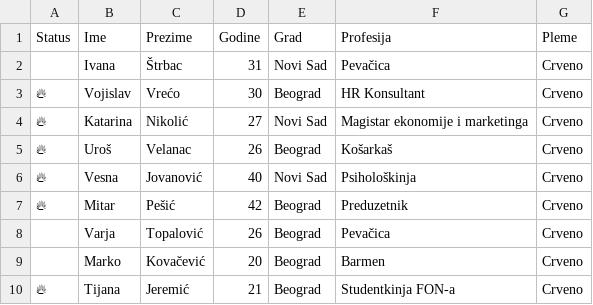
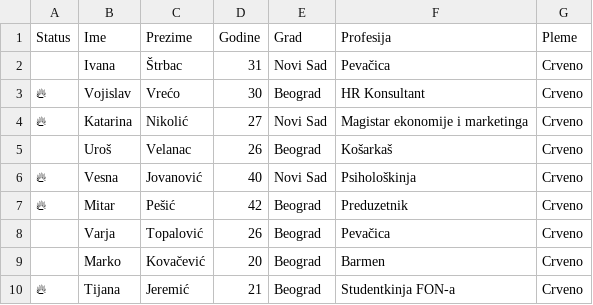
Before and after one commit to DaniloGrujic/survivor-serbia-2024, a CSV file: data/competitors.csv, drawn as a sheet; only a part is shown.

Commit message:
Uploaded new data.

```diff
--- a/data/competitors.csv
+++ b/data/competitors.csv
@@ -4,3 +4,3 @@ Status,Ime,Prezime,Godine,Grad,Profesija,Pleme
 🔥,Katarina,Nikolić,27,Novi Sad,Magistar ekonomije i marketinga,Crveno
-🔥,Uroš,Velanac,26,Beograd,Košarkaš,Crveno
+ ,Uroš,Velanac,26,Beograd,Košarkaš,Crveno
 🔥,Vesna,Jovanović,40,Novi Sad,Psihološkinja,Crveno
```
